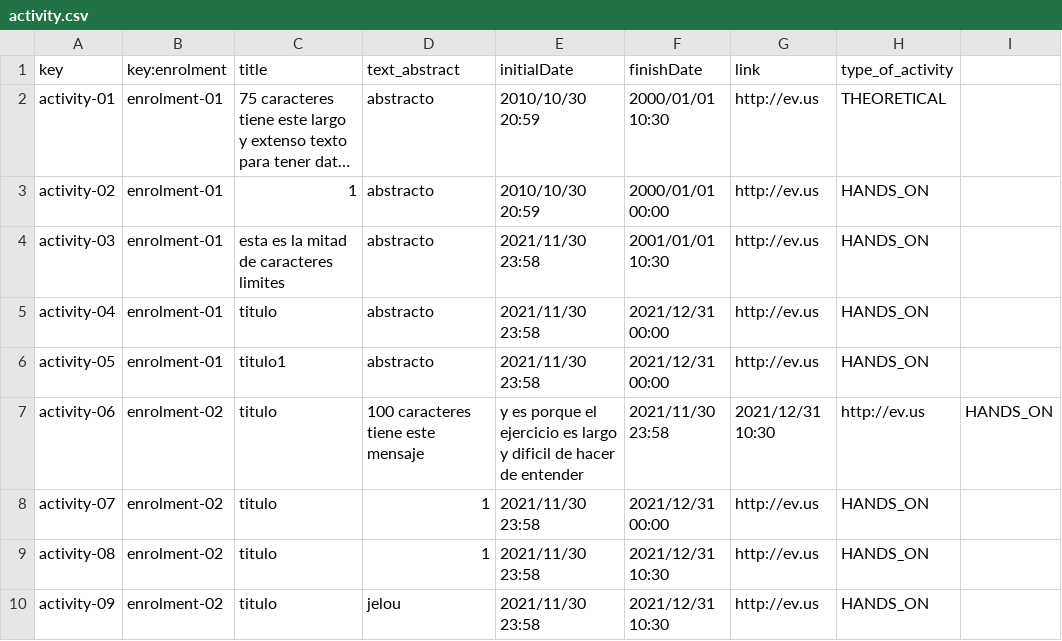
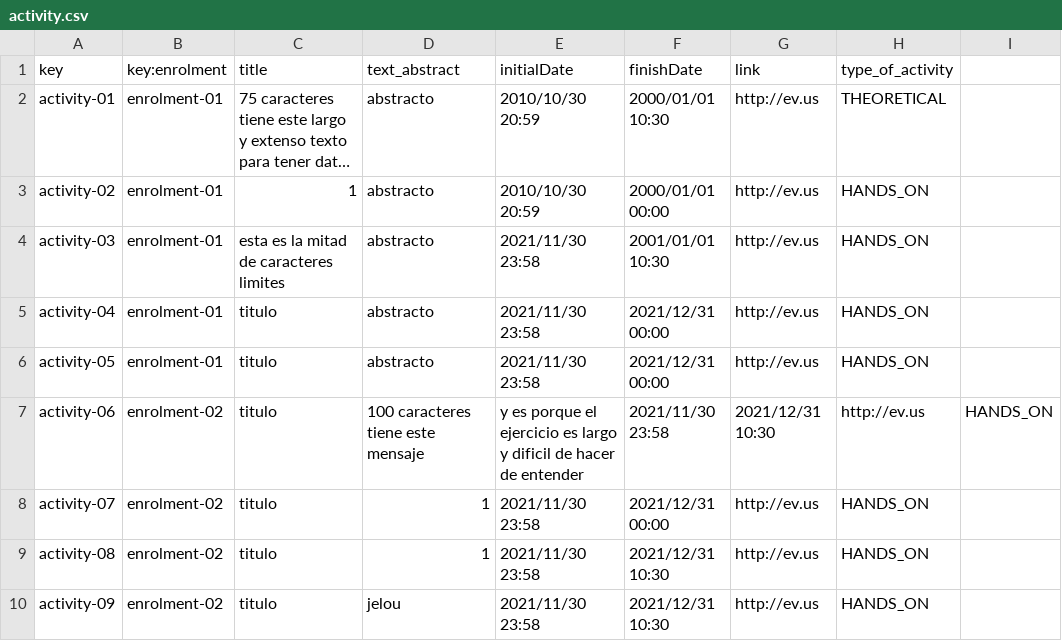
Before and after one commit to VictoriaCRD/Acme-L3-D04, a CSV file: src/main/webapp/WEB-INF/resources/sample-data/activity.csv, drawn as a sheet; only a part is shown; long unchanged cells end in ….

Commit message:
Update activity.csv

```diff
--- a/src/main/webapp/WEB-INF/resources/sample-data/activity.csv
+++ b/src/main/webapp/WEB-INF/resources/sample-data/activity.csv
@@ -5,3 +5,3 @@ activity-03,enrolment-01,esta es la mitad de caracteres limites,abstracto,2021/1
 activity-04,enrolment-01,titulo,abstracto,2021/11/30 23:58,2021/12/31 00:00,http://ev.us,HANDS_ON
-activity-05,enrolment-01,titulo1,abstracto,2021/11/30 23:58,2021/12/31 00:00,http://ev.us,HANDS_ON
+activity-05,enrolment-01,titulo,abstracto,2021/11/30 23:58,2021/12/31 00:00,http://ev.us,HANDS_ON
 activity-06,enrolment-02,titulo,100 caracteres tiene este mensaje, y es porque el ejercicio es  largo y dificil de hacer de entender,2021/11/30 23:58,2021/12/31 10:30,http://ev.us,HANDS_ON
```
